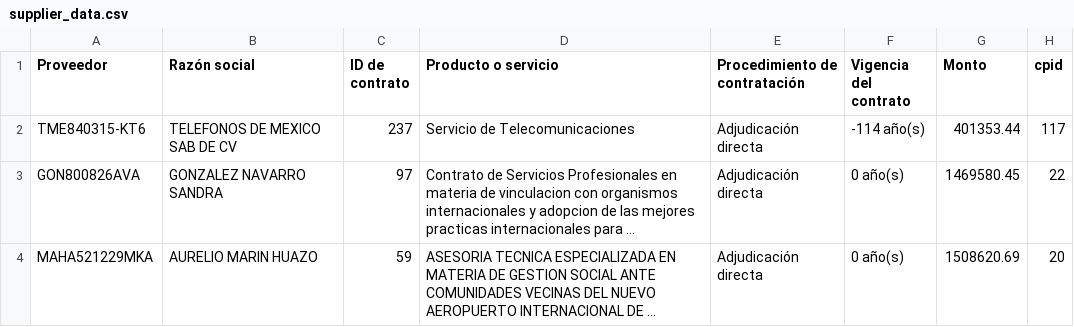
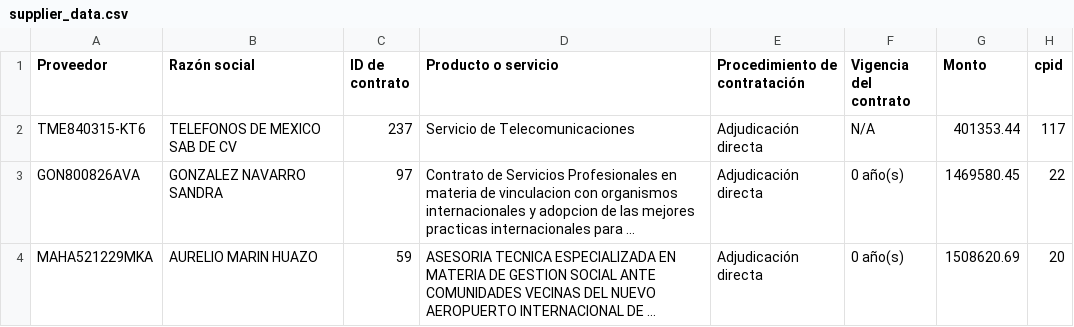
Before and after one commit to Xesar24/edca-dashboard, a CSV file: public/supplier_data.csv, drawn as a sheet; only a part is shown; long unchanged cells end in …; the diff names each change by its address in the sheet, - before the commit and + after, or states it on an @@ line.

Commit message:
quitando contrato de -114 años

```diff
--- a/public/supplier_data.csv
+++ b/public/supplier_data.csv
-F2 (Vigencia del contrato): -114 año(s)
+F2 (Vigencia del contrato): N/A
```
